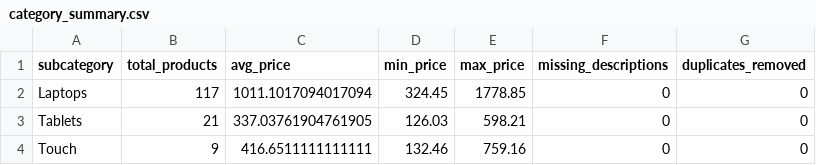
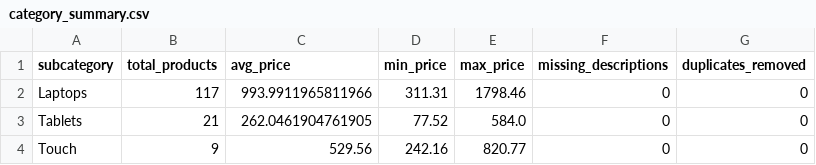
Before and after one commit to MuhammadZain4/DS_QUIZ1_SCRAPPER, a CSV file: data/category_summary.csv, drawn as a sheet.

```diff
--- a/data/category_summary.csv
+++ b/data/category_summary.csv
@@ -1,4 +1,4 @@
 subcategory,total_products,avg_price,min_price,max_price,missing_descriptions,duplicates_removed
-Laptops,117,1011.1017094017094,324.45,1778.85,0,0
-Tablets,21,337.03761904761905,126.03,598.21,0,0
-Touch,9,416.6511111111111,132.46,759.16,0,0
+Laptops,117,993.9911965811966,311.31,1798.46,0,0
+Tablets,21,262.0461904761905,77.52,584.0,0,0
+Touch,9,529.56,242.16,820.77,0,0
```
Also changed, not shown: 2 other files.
